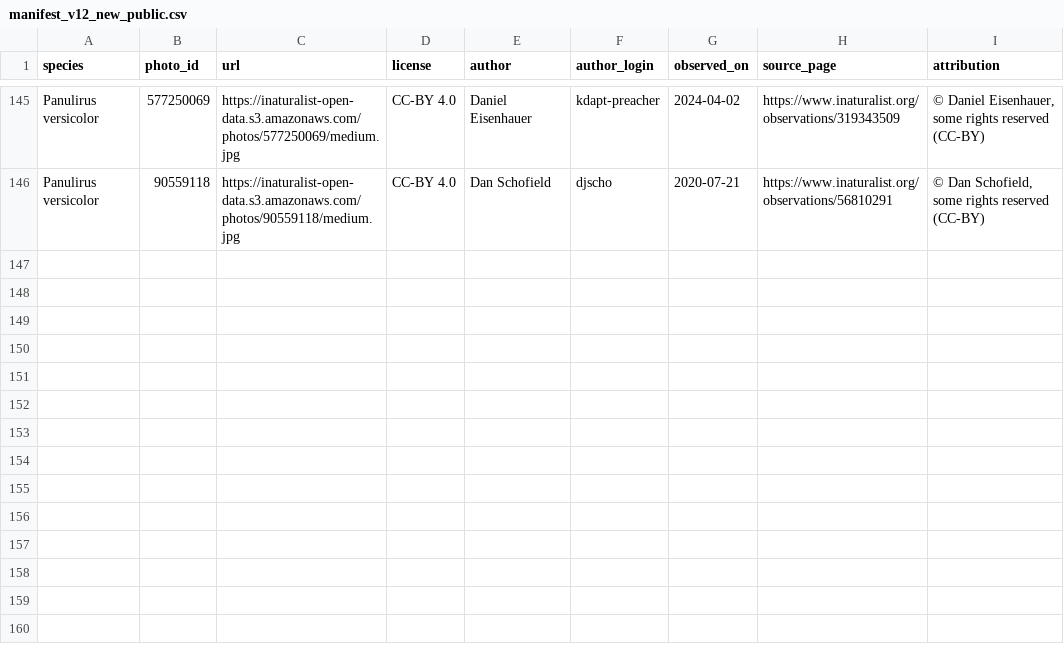
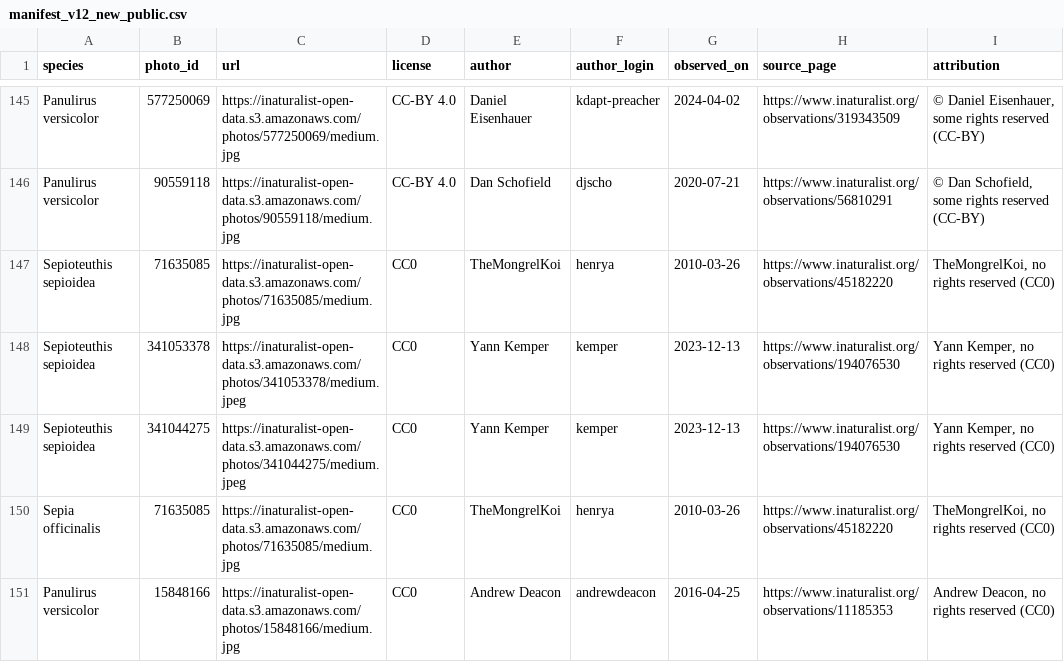
Before and after one commit to rbollar/fishial-benchmark, a CSV file: manifest_v12_new_public.csv, drawn as a sheet; only a part is shown, gaps mark what is left out.

```diff
--- a/manifest_v12_new_public.csv
+++ b/manifest_v12_new_public.csv
@@ -146 +146,6 @@ Panulirus versicolor,577250069,https://inaturalist-open-data.s3.amazonaws.com/ph
 Panulirus versicolor,90559118,https://inaturalist-open-data.s3.amazonaws.com/photos/90559118/medium.jpg,CC-BY 4.0,Dan Schofield,djscho,2020-07-21,https://www.inaturalist.org/observations/56810291,"© Dan Schofield, some rights reserved (CC-BY)"
+Sepioteuthis sepioidea,71635085,https://inaturalist-open-data.s3.amazonaws.com/photos/71635085/medium.jpg,CC0,TheMongrelKoi,henrya,2010-03-26,https://www.inaturalist.org/observations/45182220,"TheMongrelKoi, no rights reserved (CC0)"
+Sepioteuthis sepioidea,341053378,https://inaturalist-open-data.s3.amazonaws.com/photos/341053378/medium.jpeg,CC0,Yann Kemper,kemper,2023-12-13,https://www.inaturalist.org/observations/194076530,"Yann Kemper, no rights reserved (CC0)"
+Sepioteuthis sepioidea,341044275,https://inaturalist-open-data.s3.amazonaws.com/photos/341044275/medium.jpeg,CC0,Yann Kemper,kemper,2023-12-13,https://www.inaturalist.org/observations/194076530,"Yann Kemper, no rights reserved (CC0)"
+Sepia officinalis,71635085,https://inaturalist-open-data.s3.amazonaws.com/photos/71635085/medium.jpg,CC0,TheMongrelKoi,henrya,2010-03-26,https://www.inaturalist.org/observations/45182220,"TheMongrelKoi, no rights reserved (CC0)"
+Panulirus versicolor,15848166,https://inaturalist-open-data.s3.amazonaws.com/photos/15848166/medium.jpg,CC0,Andrew Deacon,andrewdeacon,2016-04-25,https://www.inaturalist.org/observations/11185353,"Andrew Deacon, no rights reserved (CC0)"
```
Also changed, not shown: manifest_critters_public.csv, manifest_v12_puffers_public.csv, 12 other files.
